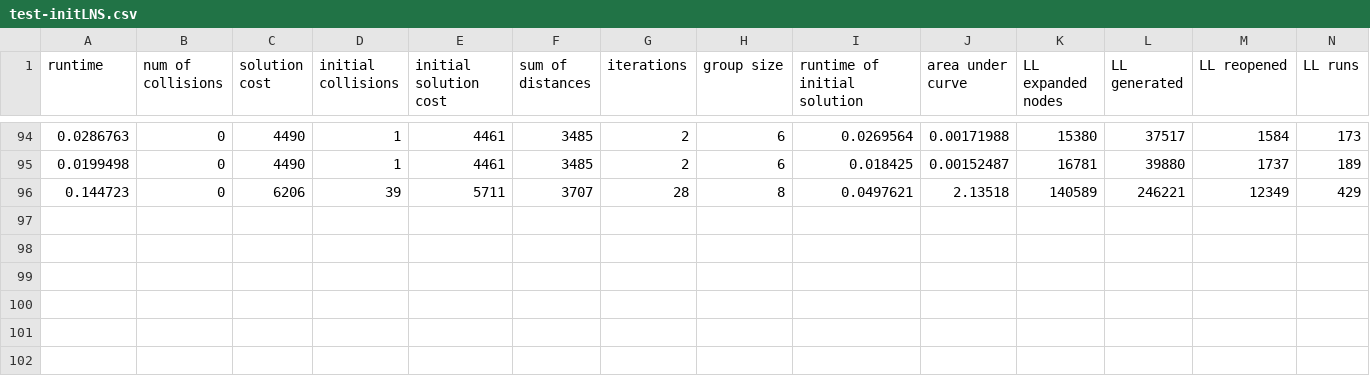
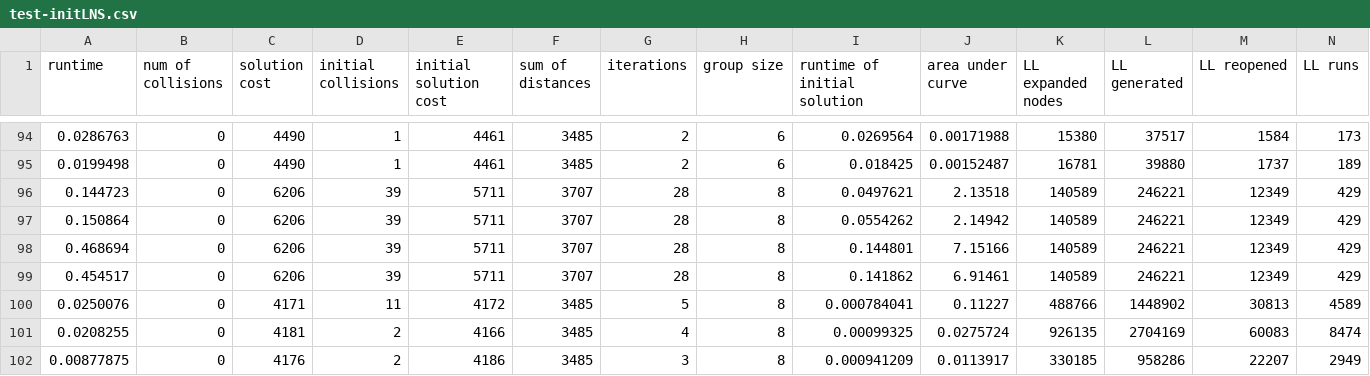
Before and after one commit to JarekKusak/MAPF-LNS2_new_destroy_and_repair_operator_SAT, a CSV file: test-initLNS.csv, drawn as a sheet; only a part is shown, gaps mark what is left out; rows hold the shown columns only; the diff names each change by its address in the sheet, - before the commit and + after, or states it on an @@ line.

```diff
--- a/test-initLNS.csv
+++ b/test-initLNS.csv
+row 97: 0.150864 | 0 | 6206 | 39 | 5711 | 3707 | 28 | 8 | 0.0554262 | 2.14942 | 140589 | 246221 | 12349 | 429
+row 98: 0.468694 | 0 | 6206 | 39 | 5711 | 3707 | 28 | 8 | 0.144801 | 7.15166 | 140589 | 246221 | 12349 | 429
+row 99: 0.454517 | 0 | 6206 | 39 | 5711 | 3707 | 28 | 8 | 0.141862 | 6.91461 | 140589 | 246221 | 12349 | 429
+row 100: 0.0250076 | 0 | 4171 | 11 | 4172 | 3485 | 5 | 8 | 0.000784041 | 0.11227 | 488766 | 1448902 | 30813 | 4589
+row 101: 0.0208255 | 0 | 4181 | 2 | 4166 | 3485 | 4 | 8 | 0.00099325 | 0.0275724 | 926135 | 2704169 | 60083 | 8474
+row 102: 0.00877875 | 0 | 4176 | 2 | 4186 | 3485 | 3 | 8 | 0.000941209 | 0.0113917 | 330185 | 958286 | 22207 | 2949
```
Also changed, not shown: test-LNS.csv, 12 other files.
